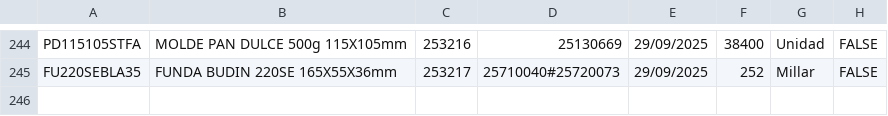
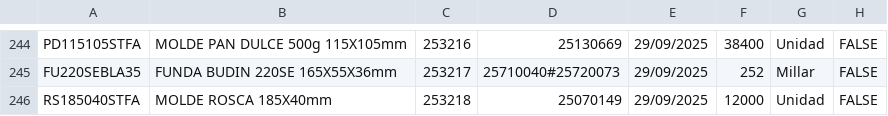
Before and after one commit to gagegfg/Molderil_ListaEmpaque, a CSV file: detallelotes.csv, drawn as a sheet; only a part is shown, gaps mark what is left out.

Commit message:
Añadiendo pallet 253218 al histórico

```diff
--- a/detallelotes.csv
+++ b/detallelotes.csv
@@ -245 +245,2 @@ PD115105STFA;MOLDE PAN DULCE 500g 115X105mm;253216;25130669;29/09/2025;38400;Uni
 FU220SEBLA35;FUNDA BUDIN 220SE 165X55X36mm;253217;25710040#25720073;29/09/2025;252;Millar;FALSE;
+RS185040STFA;MOLDE ROSCA 185X40mm;253218;25070149;29/09/2025;12000;Unidad;FALSE;
```
